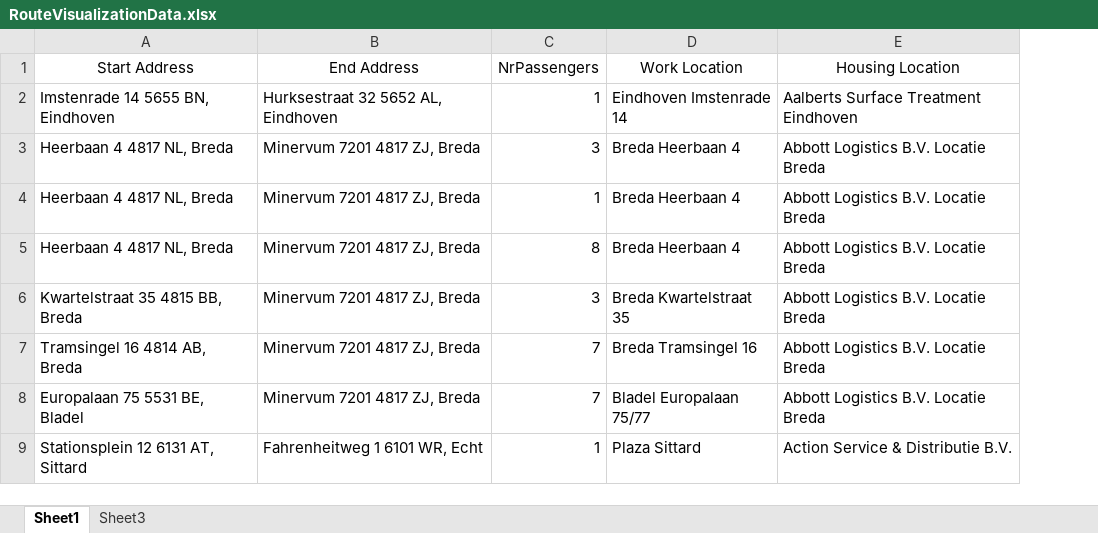
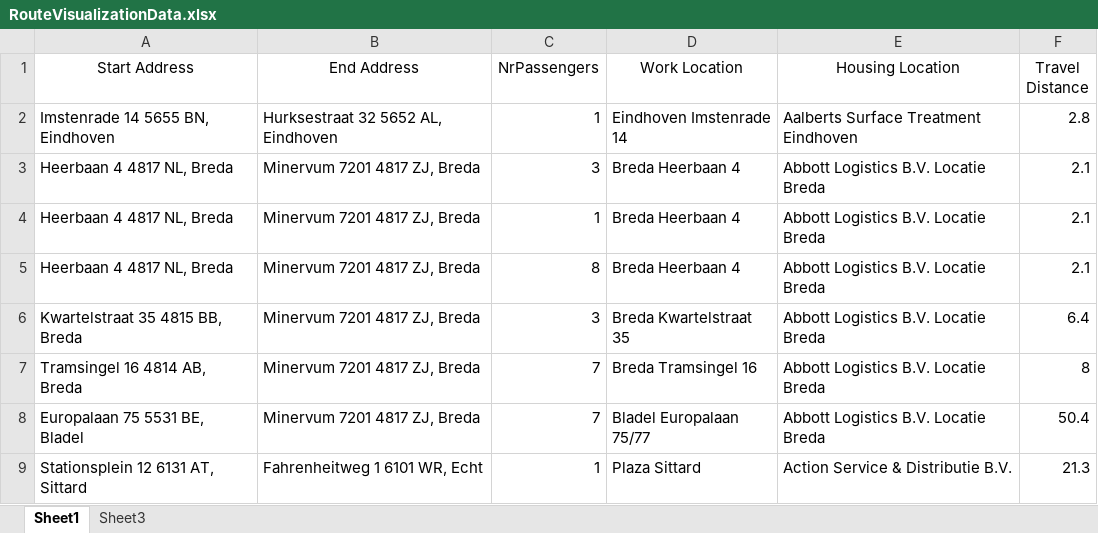
Before and after one commit to Pavelosky/geo_Jakubiec, an Excel workbook: RouteVisualizationData.xlsx, sheet Sheet1, drawn as a sheet; only a part is shown; values as stored, in another font and other column widths than the file's, no borders; conditional formats not drawn; the diff names each change by its address in the sheet, - before the commit and + after, or states it on an @@ line.

Commit message:
Add layer to the map - filter on distance

```diff
--- a/RouteVisualizationData.xlsx (sheet Sheet1)
+++ b/RouteVisualizationData.xlsx (sheet Sheet1)
+column F (Travel Distance), rows 2-9: 2.8 | 2.1 | 2.1 | 2.1 | 6.4 | 8 | 50.4 | 21.3
```
Also changed, not shown: sheet Sheet3, 2 other files.
